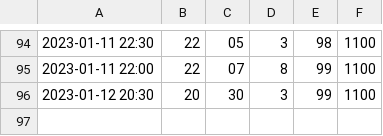
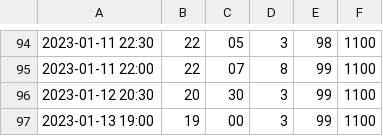
Before and after one commit to DenisPGH/Home_Weather_Station, a CSV file: Wetter/wetter_DB_1.csv, drawn as a sheet; only a part is shown, gaps mark what is left out.

```diff
--- a/Wetter/wetter_DB_1.csv
+++ b/Wetter/wetter_DB_1.csv
@@ -96 +96,2 @@
 2023-01-12 20:30|20|30|3|99|1100
+2023-01-13 19:00|19|00|3|99|1100
```
Also changed, not shown: 2 other files.
